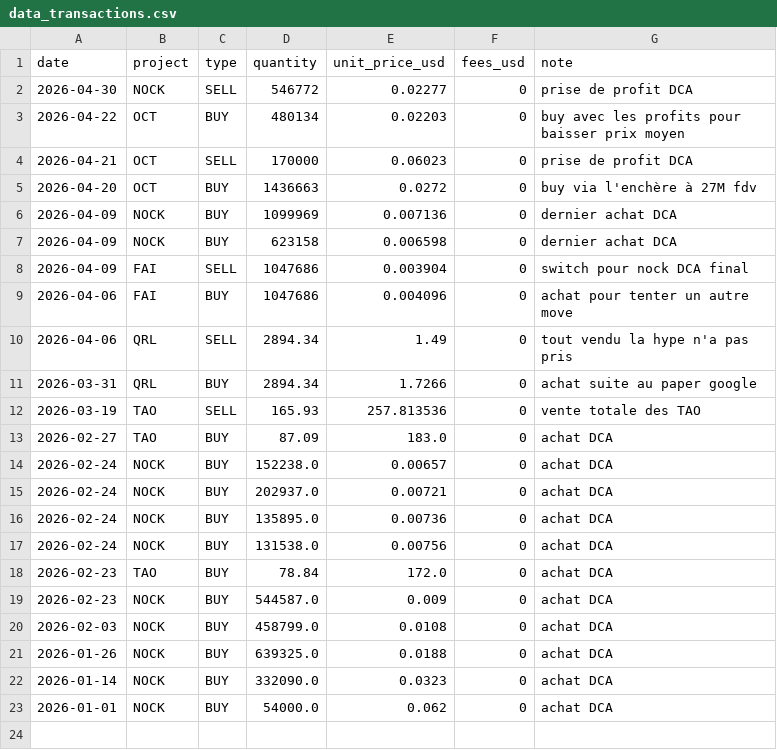
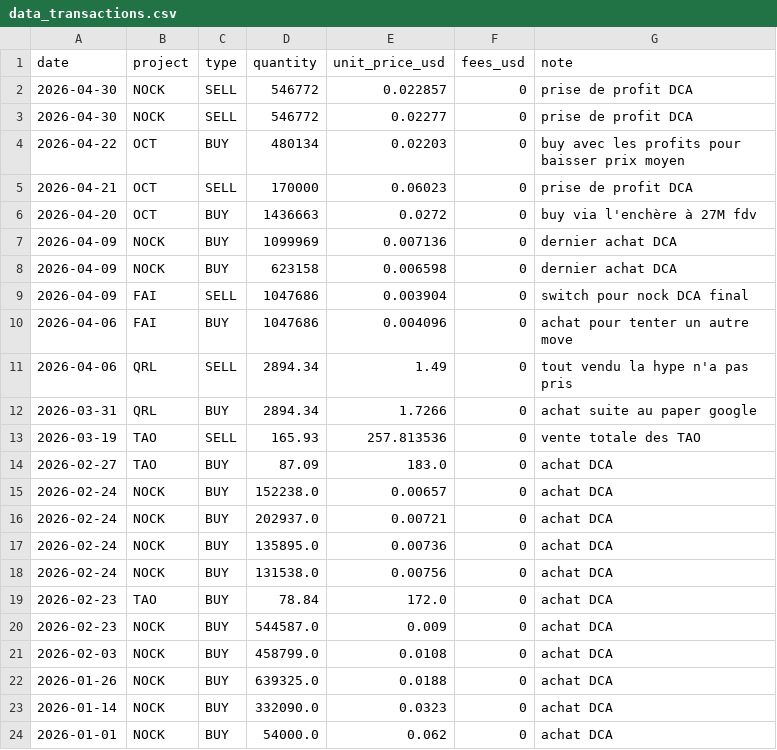
Before and after one commit to bwminingae/portfolio, a CSV file: data_transactions.csv, drawn as a sheet; the diff names each change by its address in the sheet, - before the commit and + after, or states it on an @@ line.

Commit message:
Update data_transactions.csv

```diff
--- a/data_transactions.csv
+++ b/data_transactions.csv
+row 2: 2026-04-30 | NOCK | SELL | 546772 | 0.022857 | 0 | prise de profit DCA
```
